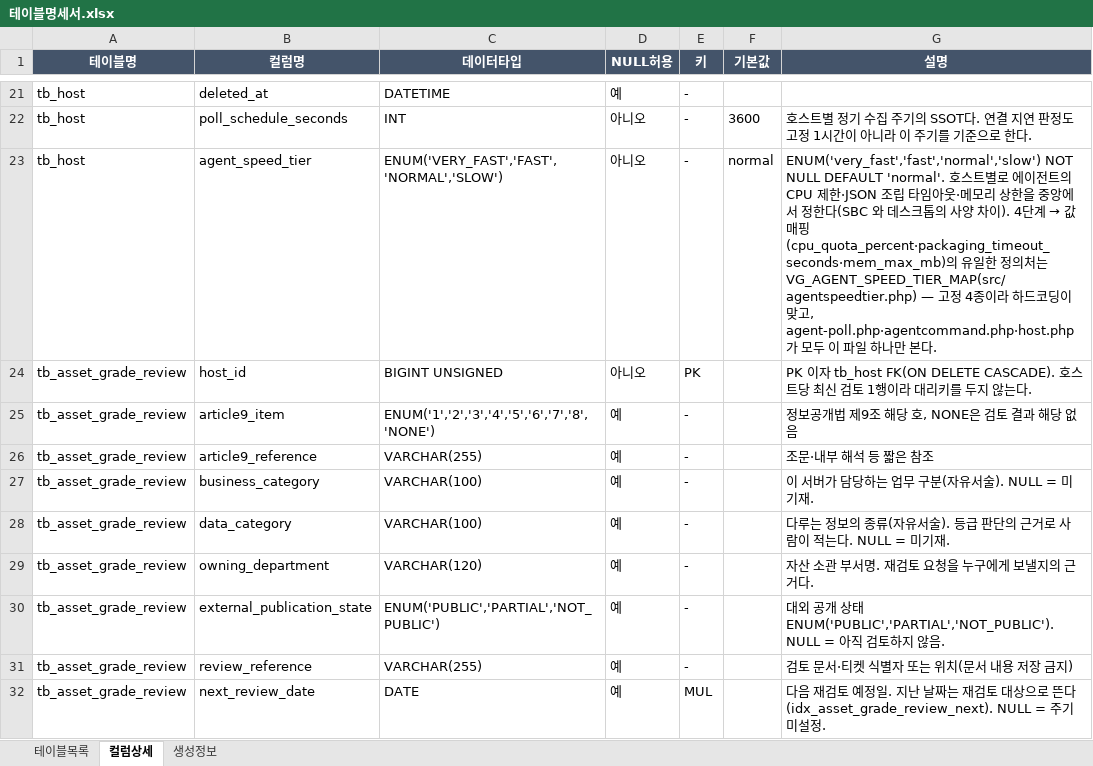
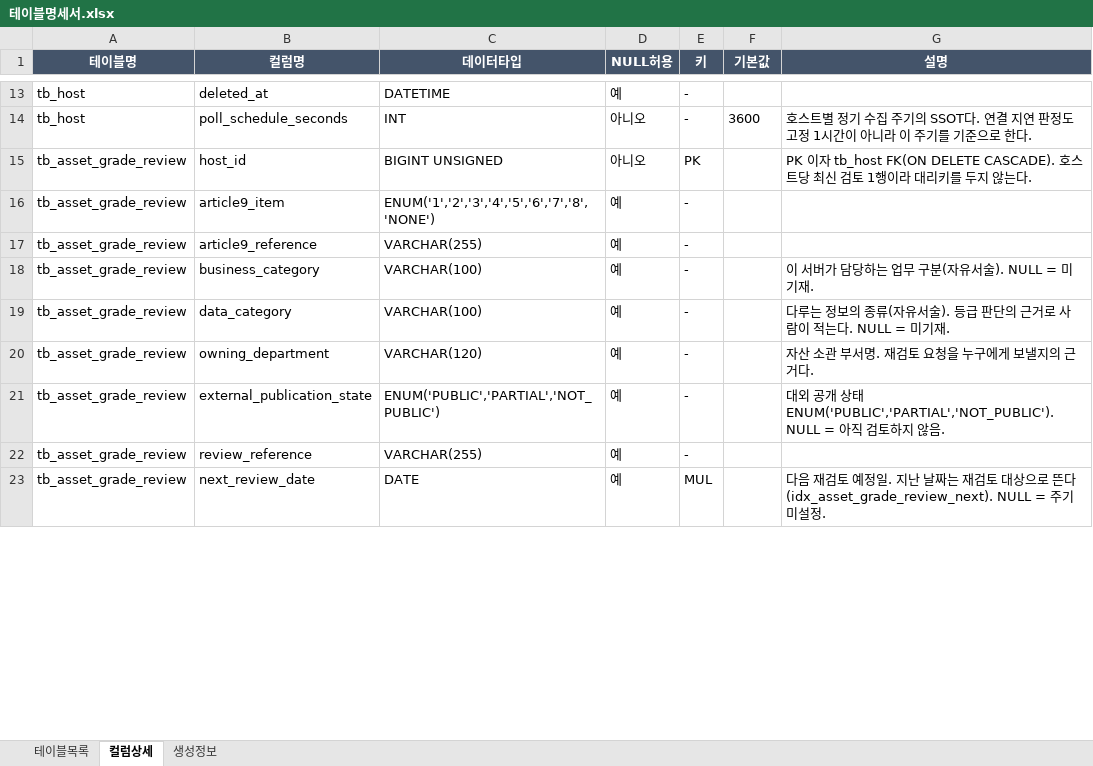
Before and after one commit to JeongDoWook/vuln-agent, an Excel workbook: docs/specs/테이블명세서.xlsx, sheet 컬럼상세, drawn as a sheet; only a part is shown, gaps mark what is left out; values as stored, in another font and other column widths than the file's, no borders; removed rows and columns are numbered as before the commit, all else as after; the diff covers the shown part only; the diff names each change by its address in the sheet, - before the commit and + after, or states it on an @@ line.

```diff
--- a/docs/specs/테이블명세서.xlsx (sheet 컬럼상세)
+++ b/docs/specs/테이블명세서.xlsx (sheet 컬럼상세)
-row 23: tb_host | agent_speed_tier | ENUM('VERY_FAST','FAST','NORMAL','SLOW') | 아니오 | - | normal | ENUM('very_fast','fast','normal','slow') NOT NULL DEFAULT 'normal'. 호스트별로 에이전트의 CPU 제한·JSON 조립 타임아웃·메모리 상한을 중앙에서 정한다(SBC 와 데스크톱의 사양 차이). 4단계 → 값 매핑(cpu_quota_percent·packaging_timeout_seconds·mem_max_mb)의 유일한 정의처는 VG_AGENT_SPEED_TIER_MAP(src/agentspeedtier.php) — 고정 4종이라 하드코딩이 맞고, agent-poll.php·agentcommand.php·host.php 가 모두 이 파일 하나만 본다.
-G16 (설명): 정보공개법 제9조 해당 호, NONE은 검토 결과 해당 없음
+G16 (설명): (empty)
-G17 (설명): 조문·내부 해석 등 짧은 참조
+G17 (설명): (empty)
-G22 (설명): 검토 문서·티켓 식별자 또는 위치(문서 내용 저장 금지)
+G22 (설명): (empty)
```
Also changed, not shown: 4 added rows, 16 removed rows and 27 edited cells elsewhere in this sheet, sheet 생성정보, 8 other files.
